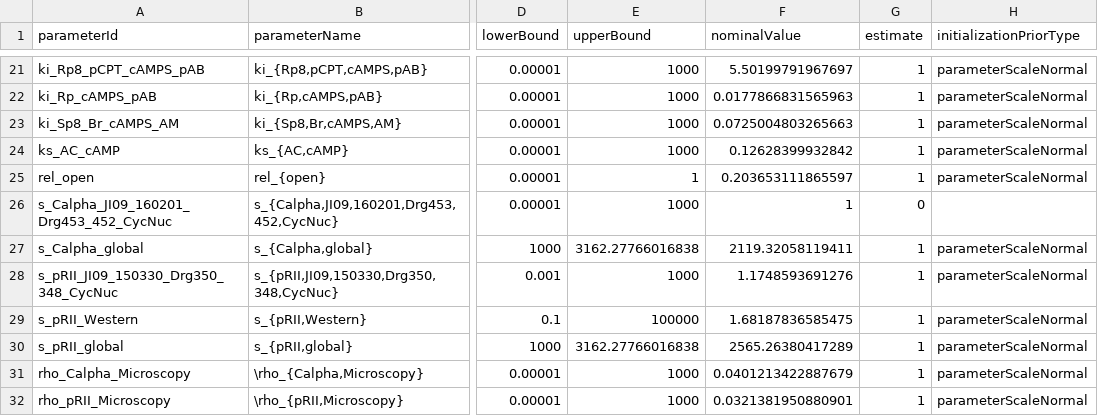
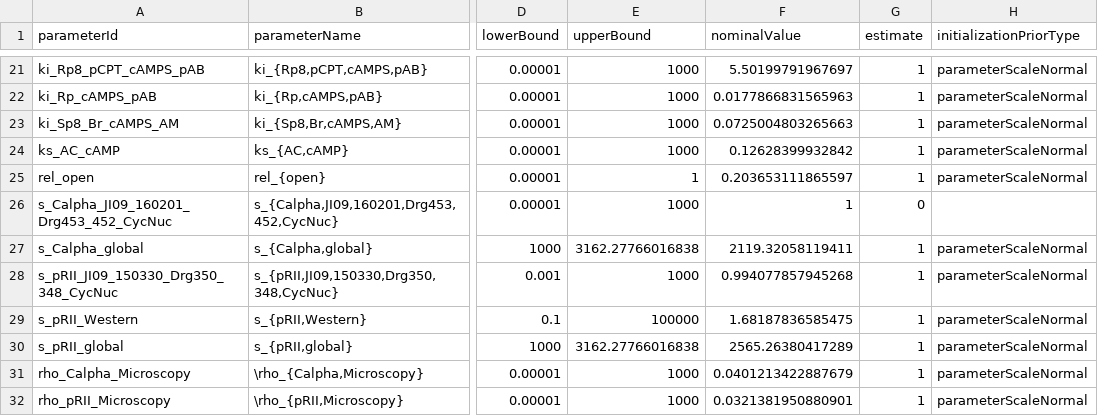
Before and after one commit to plakrisenko/Pain_signaling_code, a TSV file: model/petab/validation/parameters_PKAcycleMOR_reduced.tsv, drawn as a sheet; only a part is shown, gaps mark what is left out; the diff names each change by its address in the sheet, - before the commit and + after, or states it on an @@ line.

```diff
--- a/model/petab/validation/parameters_PKAcycleMOR_reduced.tsv
+++ b/model/petab/validation/parameters_PKAcycleMOR_reduced.tsv
-F28 (nominalValue): 1.1748593691276
+F28 (nominalValue): 0.994077857945268
```
Also changed, not shown: model/petab/validation/exp2/parameters_PKAcycleMOR_exp2.tsv.
